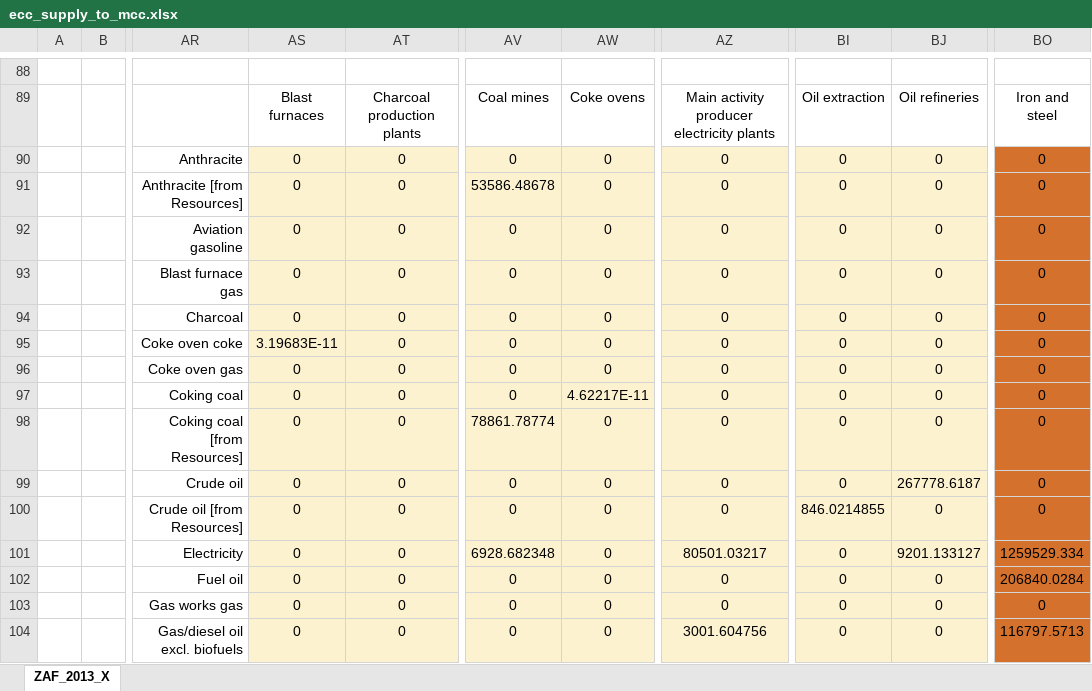
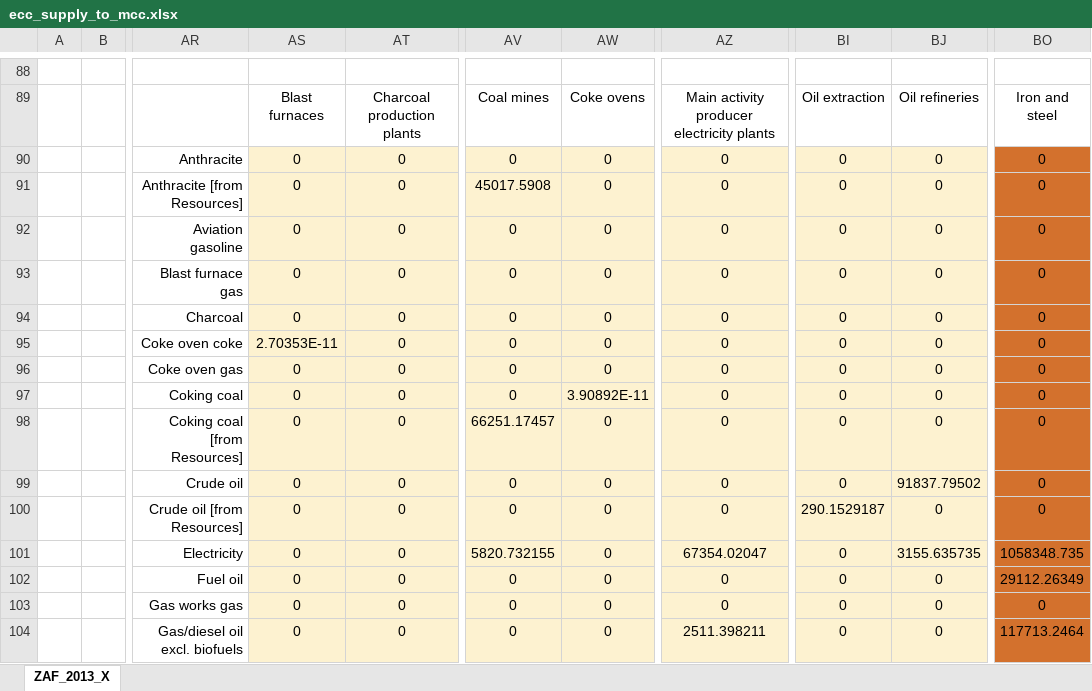
Before and after one commit to MatthewHeun/MaterialExergyPaper2025, an Excel workbook: data/ecc_supply_to_mcc.xlsx, sheet ZAF_2013_X, drawn as a sheet; only a part is shown, gaps mark what is left out; values as stored, in another font and other column widths than the file's, no borders; the diff covers the shown part only; the diff names each change by its address in the sheet, - before the commit and + after, or states it on an @@ line.

Commit message:
Working on data.

```diff
--- a/data/ecc_supply_to_mcc.xlsx (sheet ZAF_2013_X)
+++ b/data/ecc_supply_to_mcc.xlsx (sheet ZAF_2013_X)
-AV91: 53586.48678
+AV91: 45017.5908
-AS95: 3.19683E-11
+AS95: 2.70353E-11
-AW97: 4.62217E-11
+AW97: 3.90892E-11
-AV98: 78861.78774
+AV98: 66251.17457
-BJ99: 267778.6187
+BJ99: 91837.79502
-BI100: 846.0214855
+BI100: 290.1529187
-AV101: 6928.682348
+AV101: 5820.732155
-AZ101: 80501.03217
+AZ101: 67354.02047
-BJ101: 9201.133127
+BJ101: 3155.635735
-BO101: 1259529.334
+BO101: 1058348.735
-BO102: 206840.0284
+BO102: 29112.26349
-AZ104: 3001.604756
+AZ104: 2511.398211
-BO104: 116797.5713
+BO104: 117713.2464
```
Also changed, not shown: 100 edited cells elsewhere in this sheet, data/zaf_2013_ecc.xlsx, 2 other files.
